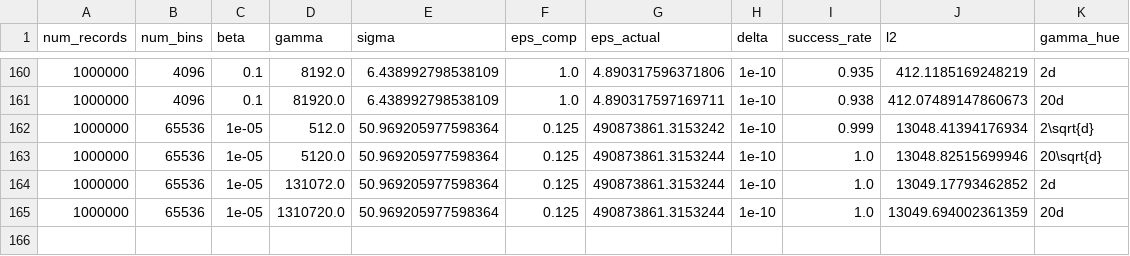
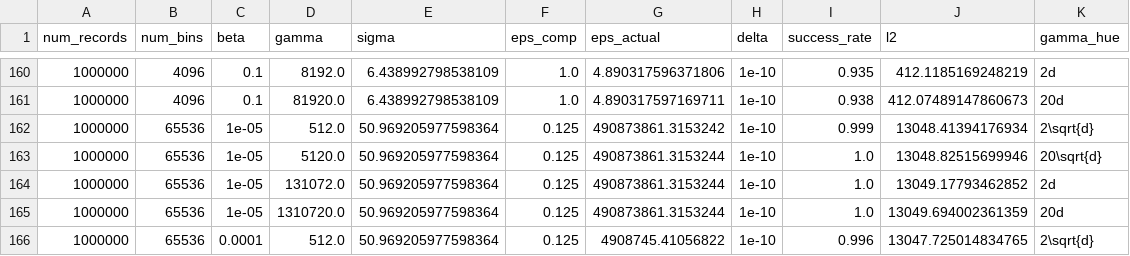
Before and after one commit to jvhs0706/GPM, a CSV file: logs/hist-da.csv, drawn as a sheet; only a part is shown, gaps mark what is left out; the diff names each change by its address in the sheet, - before the commit and + after, or states it on an @@ line.

Commit message:
Add histogram results to logs/hist-da.csv, with num_bins=65536, eps=0.125, beta=1e-4, gamma=512.

```diff
--- a/logs/hist-da.csv
+++ b/logs/hist-da.csv
+row 166: 1000000 | 65536 | 0.0001 | 512.0 | 50.969205977598364 | 0.125 | 4908745.41056822 | 1e-10 | 0.996 | 13047.725014834765 | 2\sqrt{d}
```
